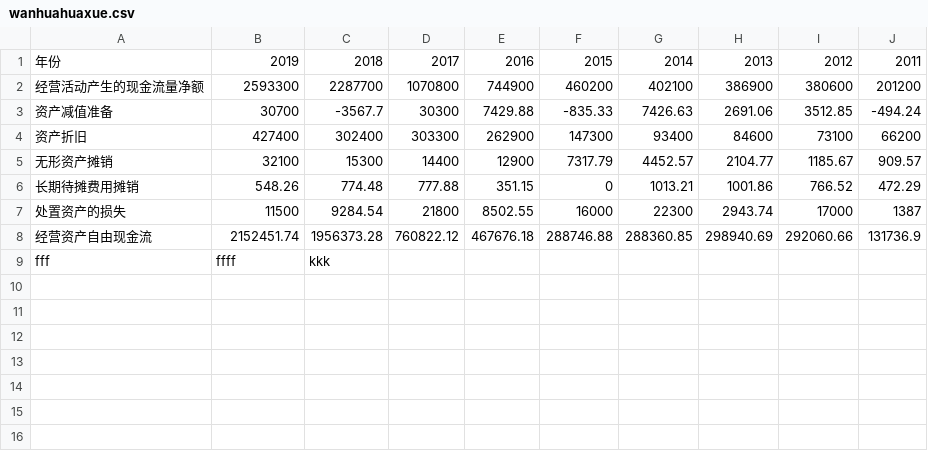
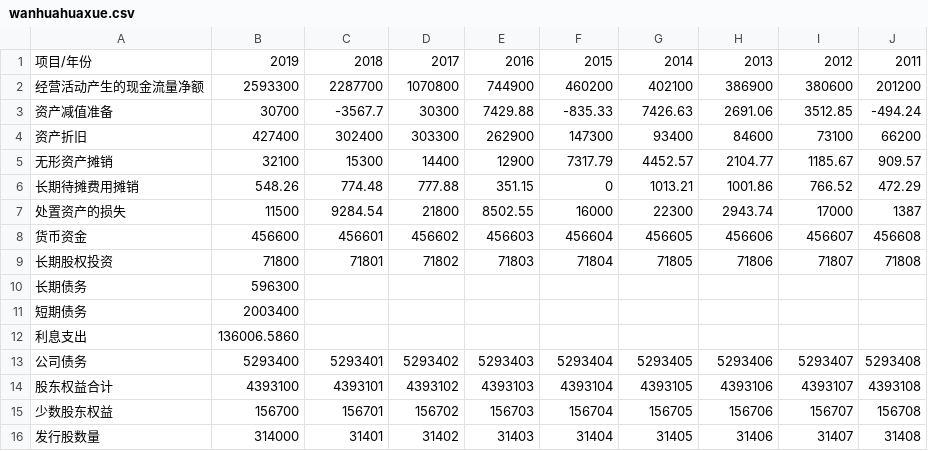
Before and after one commit to HealyXiang/stock-valuation, a CSV file: stockData/wanhuahuaxue/wanhuahuaxue.csv, drawn as a sheet.

```diff
--- a/stockData/wanhuahuaxue/wanhuahuaxue.csv
+++ b/stockData/wanhuahuaxue/wanhuahuaxue.csv
@@ -1,2 +1,2 @@
-年份,2019,2018,2017,2016,2015,2014,2013,2012,2011
+项目/年份,2019,2018,2017,2016,2015,2014,2013,2012,2011
 经营活动产生的现金流量净额,2593300,2287700,1070800,744900,460200,402100,386900,380600,201200
@@ -7,3 +7,10 @@
 处置资产的损失,11500,9284.54,21800,8502.55,16000,22300,2943.74,17000,1387
-经营资产自由现金流,2152451.74,1956373.28,760822.12,467676.18,288746.88,288360.85,298940.69,292060.66,131736.9
-fff,ffff,kkk
+货币资金,456600,456601,456602,456603,456604,456605,456606,456607,456608
+长期股权投资,71800,71801,71802,71803,71804,71805,71806,71807,71808
+长期债务,596300,,,,
+短期债务,2003400,,,,
+利息支出,136006.5860,,,,
+公司债务,5293400,5293401,5293402,5293403,5293404,5293405,5293406,5293407,5293408
+股东权益合计,4393100,4393101,4393102,4393103,4393104,4393105,4393106,4393107,4393108
+少数股东权益,156700,156701,156702,156703,156704,156705,156706,156707,156708
+发行股数量,314000,31401,31402,31403,31404,31405,31406,31407,31408
```
Also changed, not shown: 21 other files.
